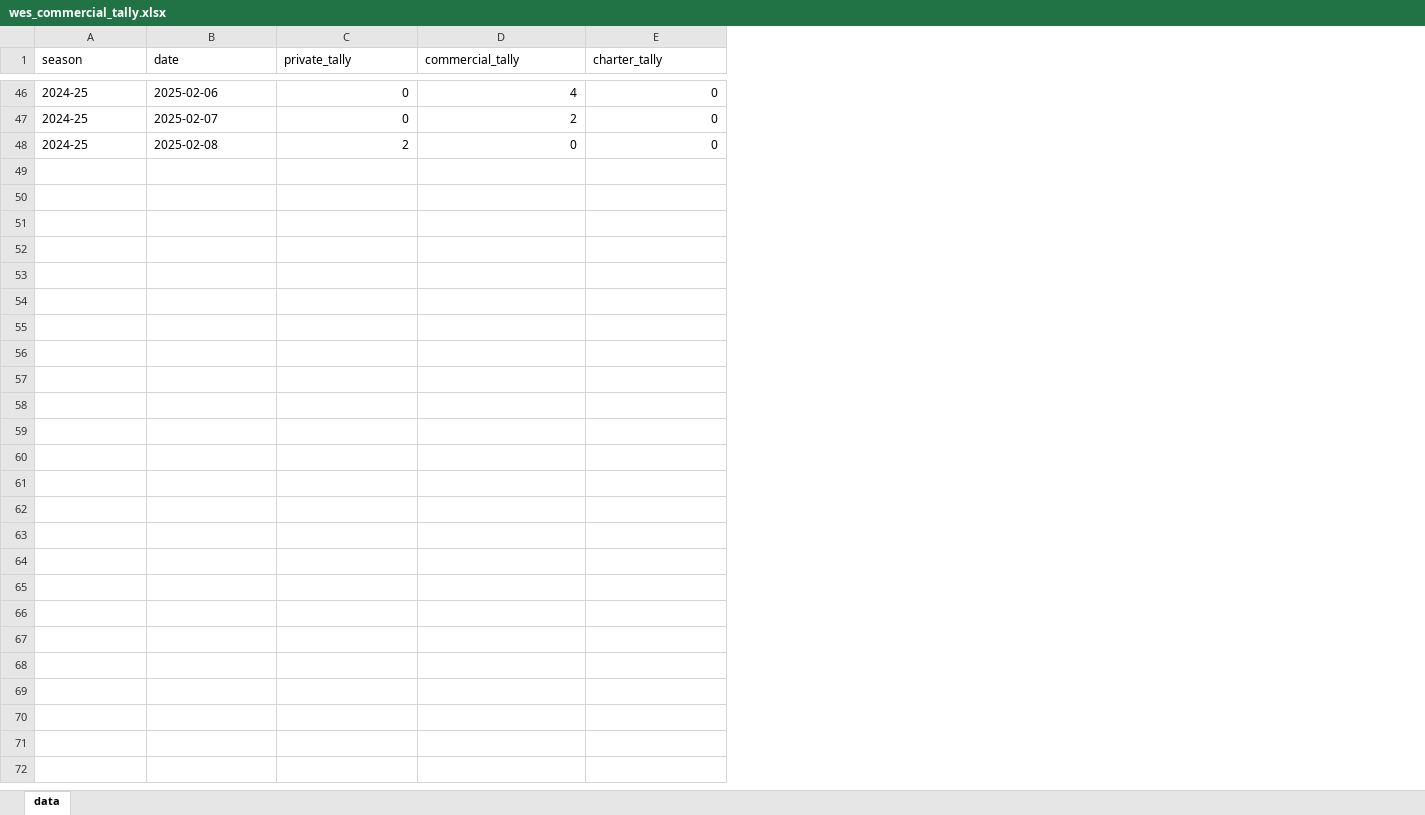
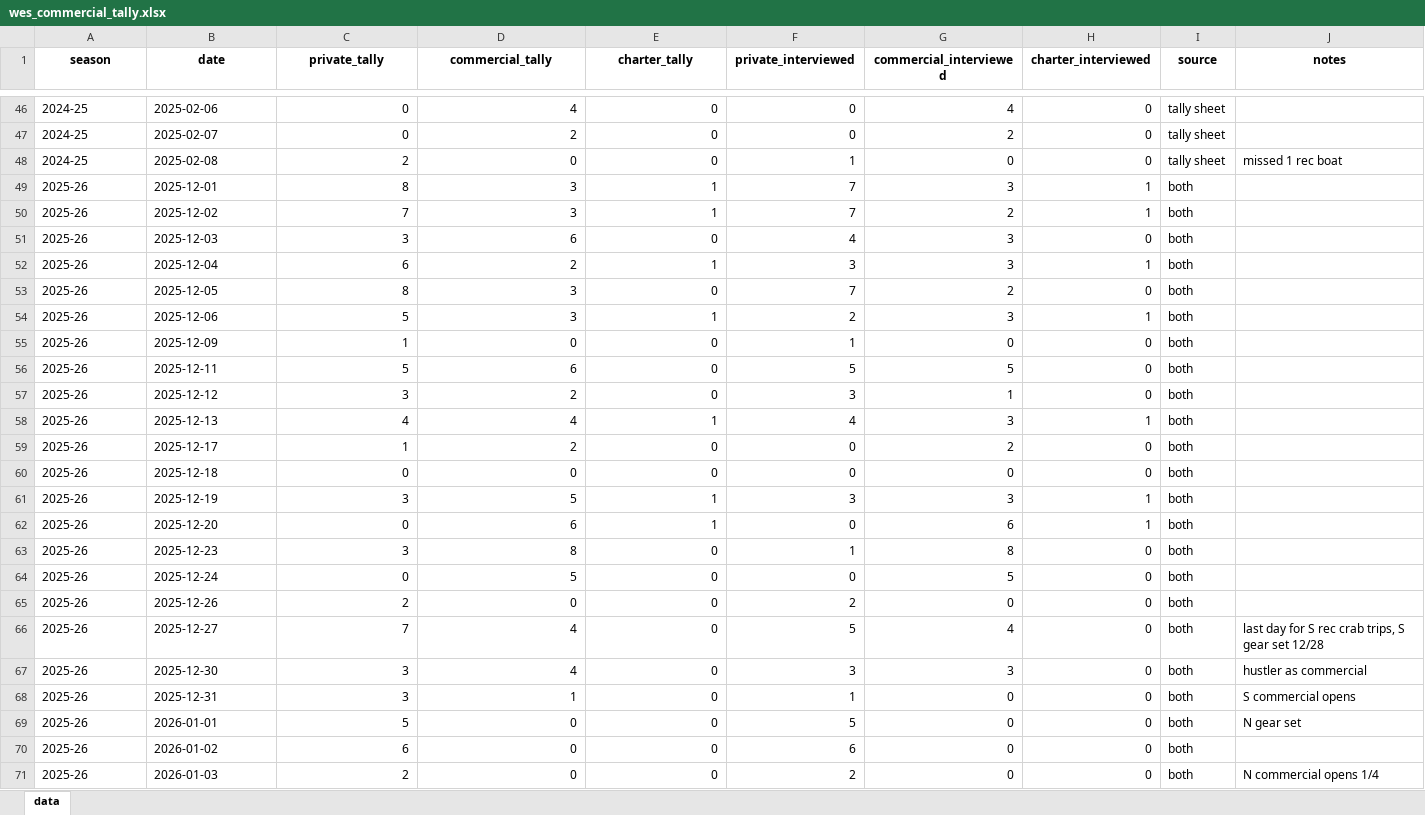
Before and after one commit to mattgeorgephd/Coastal-Rec-Crab-BSS, an Excel workbook: 04_input_files/wes_commercial_tally.xlsx, sheet data, drawn as a sheet; only a part is shown, gaps mark what is left out; values as stored, in another font and other column widths than the file's, no borders; the diff names each change by its address in the sheet, - before the commit and + after, or states it on an @@ line.

```diff
--- a/04_input_files/wes_commercial_tally.xlsx (sheet data)
+++ b/04_input_files/wes_commercial_tally.xlsx (sheet data)
+column F (private_interviewed), rows 46-48: 0 | 0 | 1
+column G (commercial_interviewed), rows 46-48: 4 | 2 | 0
+column H (charter_interviewed), rows 46-48: all 0
+column I (source), rows 46-48: all tally sheet
+column J (notes), row 48: missed 1 rec boat
@@ A1:E1 bold: off → on, alignment: left → center @@
+row 49: 2025-26 | 2025-12-01 | 8 | 3 | 1 | 7 | 3 | 1 | both
+row 50: 2025-26 | 2025-12-02 | 7 | 3 | 1 | 7 | 2 | 1 | both
+row 51: 2025-26 | 2025-12-03 | 3 | 6 | 0 | 4 | 3 | 0 | both
+row 52: 2025-26 | 2025-12-04 | 6 | 2 | 1 | 3 | 3 | 1 | both
+row 53: 2025-26 | 2025-12-05 | 8 | 3 | 0 | 7 | 2 | 0 | both
+row 54: 2025-26 | 2025-12-06 | 5 | 3 | 1 | 2 | 3 | 1 | both
+row 55: 2025-26 | 2025-12-09 | 1 | 0 | 0 | 1 | 0 | 0 | both
+row 56: 2025-26 | 2025-12-11 | 5 | 6 | 0 | 5 | 5 | 0 | both
+row 57: 2025-26 | 2025-12-12 | 3 | 2 | 0 | 3 | 1 | 0 | both
+row 58: 2025-26 | 2025-12-13 | 4 | 4 | 1 | 4 | 3 | 1 | both
+row 59: 2025-26 | 2025-12-17 | 1 | 2 | 0 | 0 | 2 | 0 | both
+row 60: 2025-26 | 2025-12-18 | 0 | 0 | 0 | 0 | 0 | 0 | both
+row 61: 2025-26 | 2025-12-19 | 3 | 5 | 1 | 3 | 3 | 1 | both
+row 62: 2025-26 | 2025-12-20 | 0 | 6 | 1 | 0 | 6 | 1 | both
+row 63: 2025-26 | 2025-12-23 | 3 | 8 | 0 | 1 | 8 | 0 | both
+row 64: 2025-26 | 2025-12-24 | 0 | 5 | 0 | 0 | 5 | 0 | both
+row 65: 2025-26 | 2025-12-26 | 2 | 0 | 0 | 2 | 0 | 0 | both
+row 66: 2025-26 | 2025-12-27 | 7 | 4 | 0 | 5 | 4 | 0 | both | last day for S rec crab trips, S gear set 12/28
+row 67: 2025-26 | 2025-12-30 | 3 | 4 | 0 | 3 | 3 | 0 | both | hustler as commercial
+row 68: 2025-26 | 2025-12-31 | 3 | 1 | 0 | 1 | 0 | 0 | both | S commercial opens
+row 69: 2025-26 | 2026-01-01 | 5 | 0 | 0 | 5 | 0 | 0 | both | N gear set
+row 70: 2025-26 | 2026-01-02 | 6 | 0 | 0 | 6 | 0 | 0 | both
+row 71: 2025-26 | 2026-01-03 | 2 | 0 | 0 | 2 | 0 | 0 | both | N commercial opens 1/4
```
Also changed, not shown: 04_input_files/crabbing_holidays.xlsx, 04_input_files/sampler_shifts.xlsx, 19 other files.
